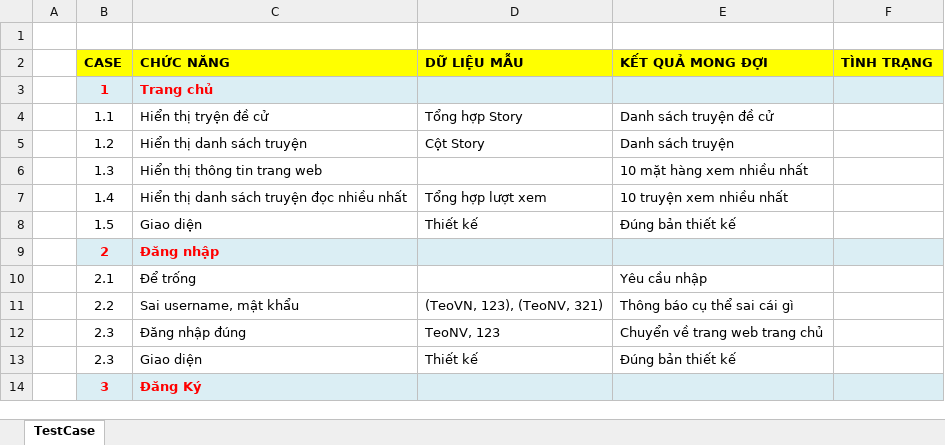
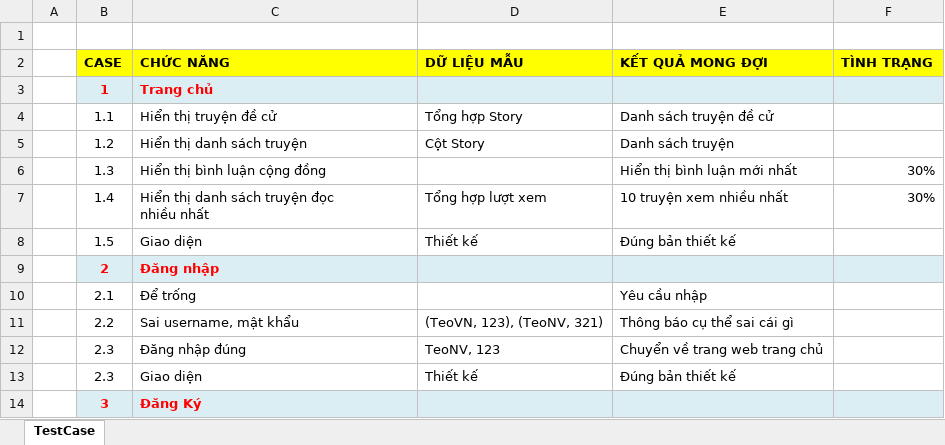
Before and after one commit to neik311/KTLT-HDT, an Excel workbook: tai_lieu/Test-cases.xlsx, sheet TestCase, drawn as a sheet; only a part is shown; values as stored, in another font and other column widths than the file's, no borders; charts and pictures not drawn; ↵ is a line break in a cell; the diff names each change by its address in the sheet, - before the commit and + after, or states it on an @@ line.

Commit message:
up

```diff
--- a/tai_lieu/Test-cases.xlsx (sheet TestCase)
+++ b/tai_lieu/Test-cases.xlsx (sheet TestCase)
-C4 (CHỨC NĂNG): Hiển thị tryện đề cử
+C4 (CHỨC NĂNG): Hiển thị truyện đề cử
-C6 (CHỨC NĂNG): Hiển thị thông tin trang web
+C6 (CHỨC NĂNG): Hiển thị bình luận cộng đồng
-E6 (KẾT QUẢ MONG ĐỢI): 10 mặt hàng xem nhiều nhất
+E6 (KẾT QUẢ MONG ĐỢI): Hiển thị bình luận mới nhất
-F6:F7 (TÌNH TRẠNG): (empty)
+F6:F7 (TÌNH TRẠNG): 30%
-C7 (CHỨC NĂNG): Hiển thị danh sách truyện đọc nhiều nhất
+C7 (CHỨC NĂNG): Hiển thị danh sách truyện đọc ↵ nhiều nhất
```
